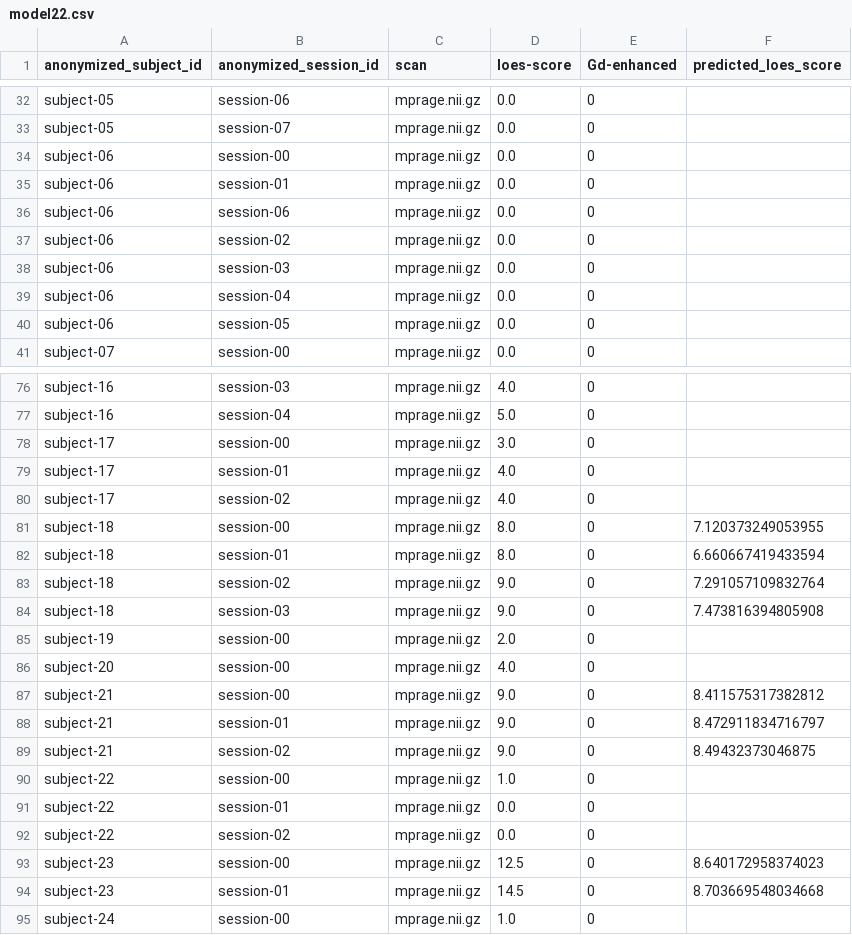
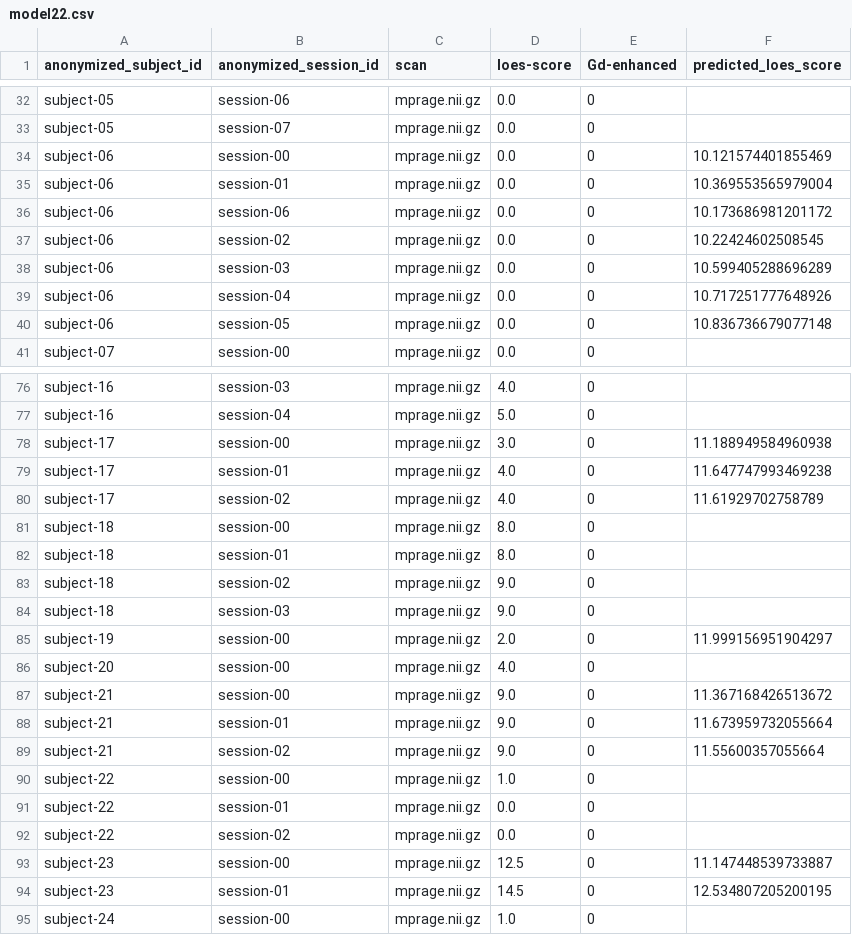
Before and after one commit to DCAN-Labs/loes-scoring-2, a CSV file: doc/models/model22/model22.csv, drawn as a sheet; only a part is shown, gaps mark what is left out; the diff covers the shown part only.

```diff
--- a/doc/models/model22/model22.csv
+++ b/doc/models/model22/model22.csv
@@ -33,9 +33,9 @@ subject-05,session-06,mprage.nii.gz,0.0,0,
 subject-05,session-07,mprage.nii.gz,0.0,0,
-subject-06,session-00,mprage.nii.gz,0.0,0,
-subject-06,session-01,mprage.nii.gz,0.0,0,
-subject-06,session-06,mprage.nii.gz,0.0,0,
-subject-06,session-02,mprage.nii.gz,0.0,0,
-subject-06,session-03,mprage.nii.gz,0.0,0,
-subject-06,session-04,mprage.nii.gz,0.0,0,
-subject-06,session-05,mprage.nii.gz,0.0,0,
+subject-06,session-00,mprage.nii.gz,0.0,0,10.121574401855469
+subject-06,session-01,mprage.nii.gz,0.0,0,10.369553565979004
+subject-06,session-06,mprage.nii.gz,0.0,0,10.173686981201172
+subject-06,session-02,mprage.nii.gz,0.0,0,10.22424602508545
+subject-06,session-03,mprage.nii.gz,0.0,0,10.599405288696289
+subject-06,session-04,mprage.nii.gz,0.0,0,10.717251777648926
+subject-06,session-05,mprage.nii.gz,0.0,0,10.836736679077148
 subject-07,session-00,mprage.nii.gz,0.0,0,
@@ -77,14 +77,14 @@ subject-16,session-03,mprage.nii.gz,4.0,0,
 subject-16,session-04,mprage.nii.gz,5.0,0,
-subject-17,session-00,mprage.nii.gz,3.0,0,
-subject-17,session-01,mprage.nii.gz,4.0,0,
-subject-17,session-02,mprage.nii.gz,4.0,0,
-subject-18,session-00,mprage.nii.gz,8.0,0,7.120373249053955
-subject-18,session-01,mprage.nii.gz,8.0,0,6.660667419433594
-subject-18,session-02,mprage.nii.gz,9.0,0,7.291057109832764
-subject-18,session-03,mprage.nii.gz,9.0,0,7.473816394805908
-subject-19,session-00,mprage.nii.gz,2.0,0,
+subject-17,session-00,mprage.nii.gz,3.0,0,11.188949584960938
+subject-17,session-01,mprage.nii.gz,4.0,0,11.647747993469238
+subject-17,session-02,mprage.nii.gz,4.0,0,11.61929702758789
+subject-18,session-00,mprage.nii.gz,8.0,0,
+subject-18,session-01,mprage.nii.gz,8.0,0,
+subject-18,session-02,mprage.nii.gz,9.0,0,
+subject-18,session-03,mprage.nii.gz,9.0,0,
+subject-19,session-00,mprage.nii.gz,2.0,0,11.999156951904297
 subject-20,session-00,mprage.nii.gz,4.0,0,
-subject-21,session-00,mprage.nii.gz,9.0,0,8.411575317382812
-subject-21,session-01,mprage.nii.gz,9.0,0,8.472911834716797
-subject-21,session-02,mprage.nii.gz,9.0,0,8.49432373046875
+subject-21,session-00,mprage.nii.gz,9.0,0,11.367168426513672
+subject-21,session-01,mprage.nii.gz,9.0,0,11.673959732055664
+subject-21,session-02,mprage.nii.gz,9.0,0,11.55600357055664
 subject-22,session-00,mprage.nii.gz,1.0,0,
@@ -92,4 +92,4 @@ subject-22,session-01,mprage.nii.gz,0.0,0,
 subject-22,session-02,mprage.nii.gz,0.0,0,
-subject-23,session-00,mprage.nii.gz,12.5,0,8.640172958374023
-subject-23,session-01,mprage.nii.gz,14.5,0,8.703669548034668
+subject-23,session-00,mprage.nii.gz,12.5,0,11.147448539733887
+subject-23,session-01,mprage.nii.gz,14.5,0,12.534807205200195
 subject-24,session-00,mprage.nii.gz,1.0,0,
```
Also changed, not shown: 65 edited cells elsewhere in this file, 6 other files.
